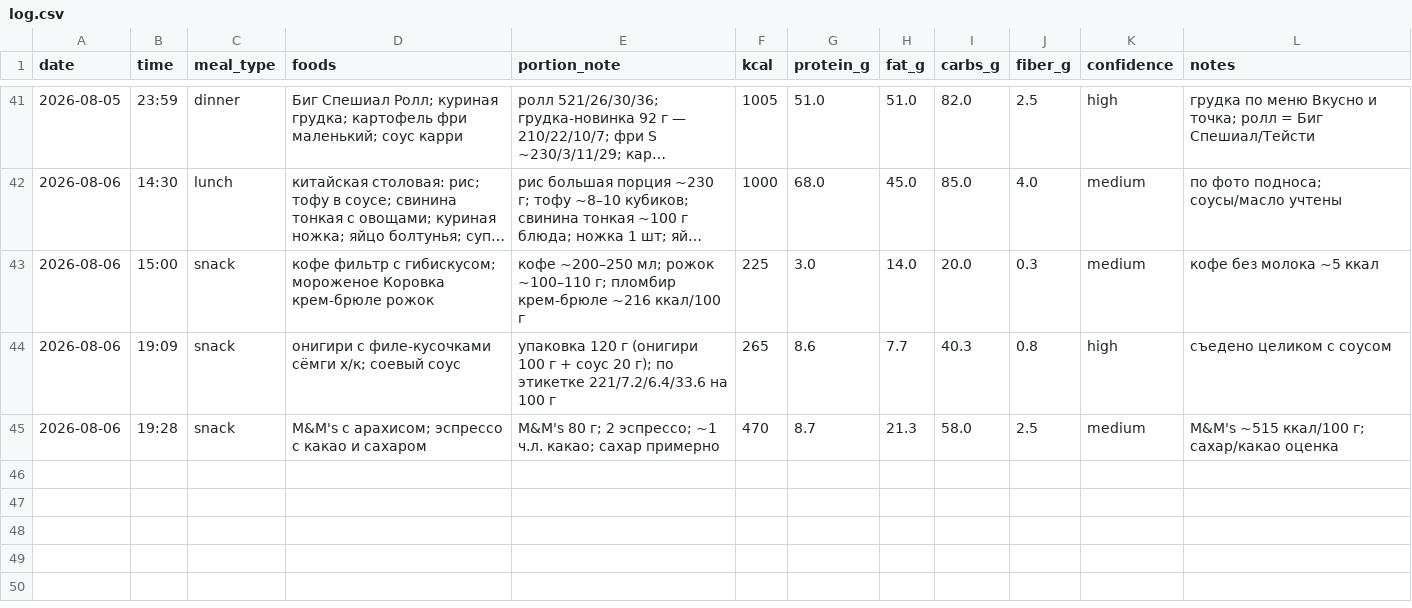
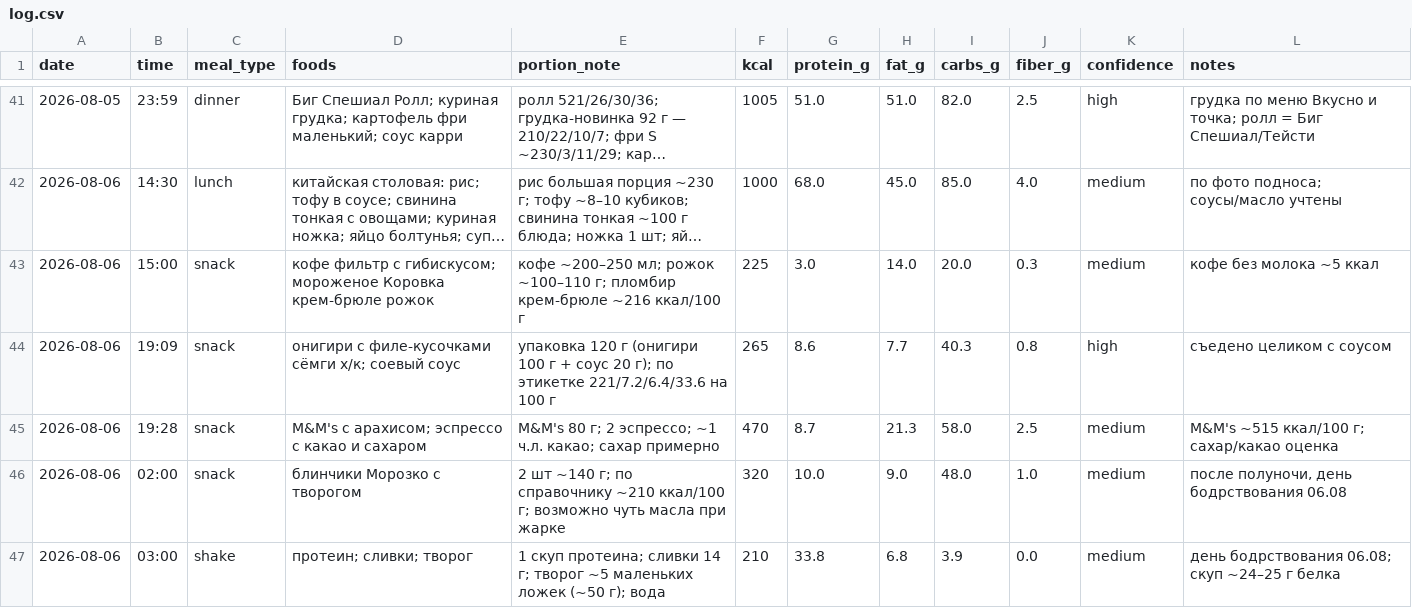
Before and after one commit to xamartinsa/goals, a CSV file: nutrition/log.csv, drawn as a sheet; only a part is shown, gaps mark what is left out; long unchanged cells end in …; the diff names each change by its address in the sheet, - before the commit and + after, or states it on an @@ line.

```diff
--- a/nutrition/log.csv
+++ b/nutrition/log.csv
+row 46: 2026-08-06 | 02:00 | snack | блинчики Морозко с творогом | 2 шт ~140 г; по справочнику ~210 ккал/100 г; возможно чуть масла при жарке | 320 | 10.0 | 9.0 | 48.0 | 1.0 | medium | после полуночи, день бодрствования 06.08
+row 47: 2026-08-06 | 03:00 | shake | протеин; сливки; творог | 1 скуп протеина; сливки 14 г; творог ~5 маленьких ложек (~50 г); вода | 210 | 33.8 | 6.8 | 3.9 | 0.0 | medium | день бодрствования 06.08; скуп ~24–25 г белка
```
Also changed, not shown: 3 other files.
